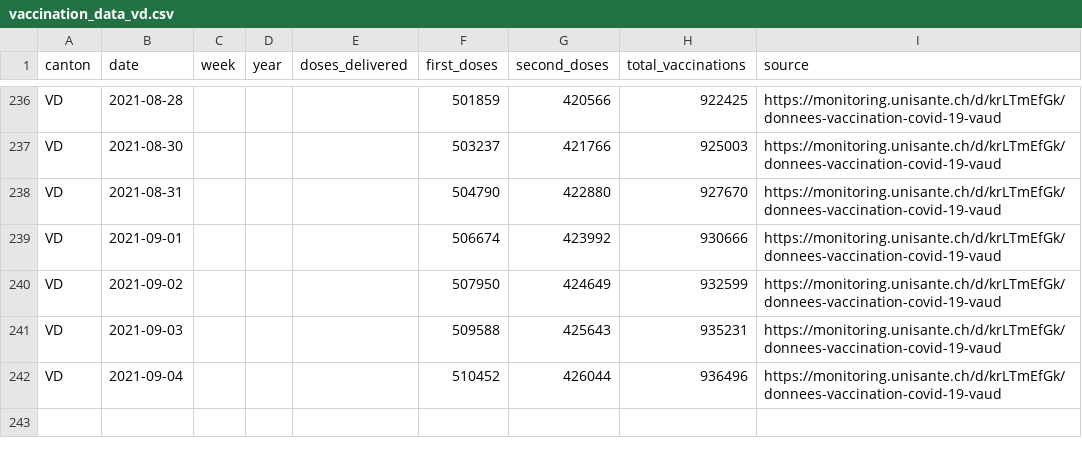
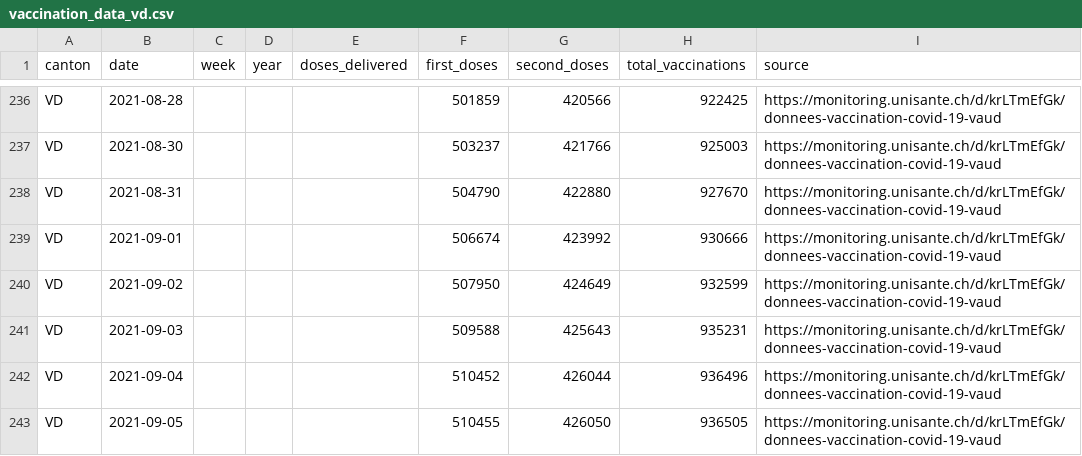
Before and after one commit to maekke/vaccination_data, a CSV file: vaccination_data_vd.csv, drawn as a sheet; only a part is shown, gaps mark what is left out; the diff names each change by its address in the sheet, - before the commit and + after, or states it on an @@ line.

```diff
--- a/vaccination_data_vd.csv
+++ b/vaccination_data_vd.csv
+row 243: VD | 2021-09-05 |  |  |  | 510455 | 426050 | 936505 | https://monitoring.unisante.ch/d/krLTmEfGk/donnees-vaccination-covid-19-vaud
```
Also changed, not shown: vaccination_data_gr.csv, vaccination_data_total.csv.
